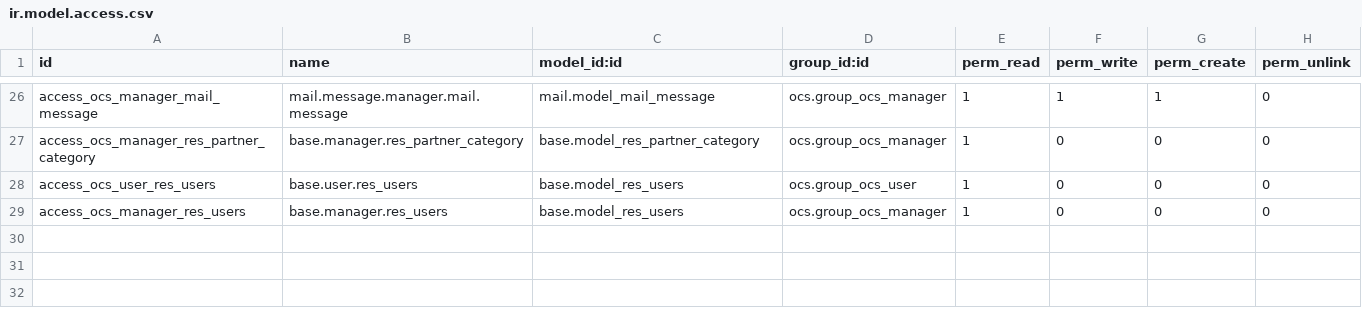
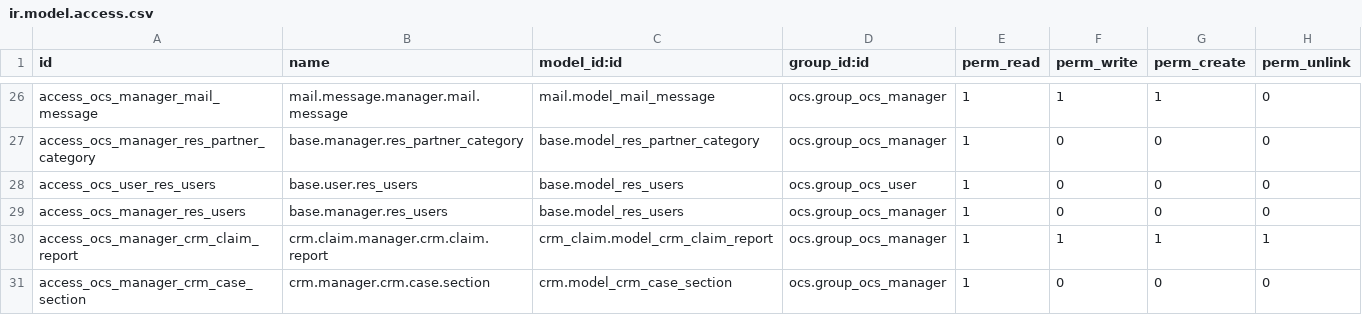
Before and after one commit to idu-bogota/openerp-idu-addons, a CSV file: src/ocs/security/ir.model.access.csv, drawn as a sheet; only a part is shown, gaps mark what is left out.

Commit message:
Se añaden dos reglas de seguridad a ir.model.access.cv, esto para que aparezca en el menu de OCS Manager la opción de reporting

```diff
--- a/src/ocs/security/ir.model.access.csv
+++ b/src/ocs/security/ir.model.access.csv
@@ -29 +29,3 @@ access_ocs_user_res_users,base.user.res_users,base.model_res_users,ocs.group_ocs
 access_ocs_manager_res_users,base.manager.res_users,base.model_res_users,ocs.group_ocs_manager,1,0,0,0
+access_ocs_manager_crm_claim_report,crm.claim.manager.crm.claim.report,crm_claim.model_crm_claim_report,ocs.group_ocs_manager,1,1,1,1
+access_ocs_manager_crm_case_section,crm.manager.crm.case.section,crm.model_crm_case_section,ocs.group_ocs_manager,1,0,0,0
```
Also changed, not shown: 2 other files.
